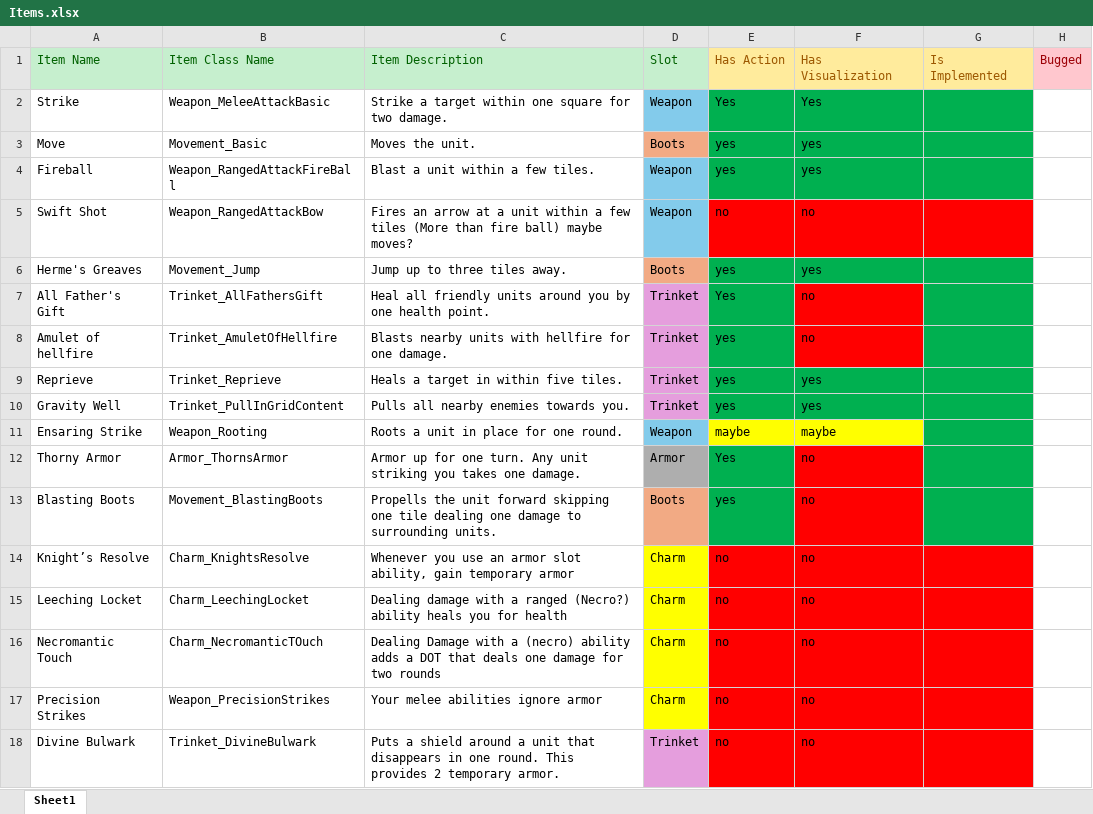
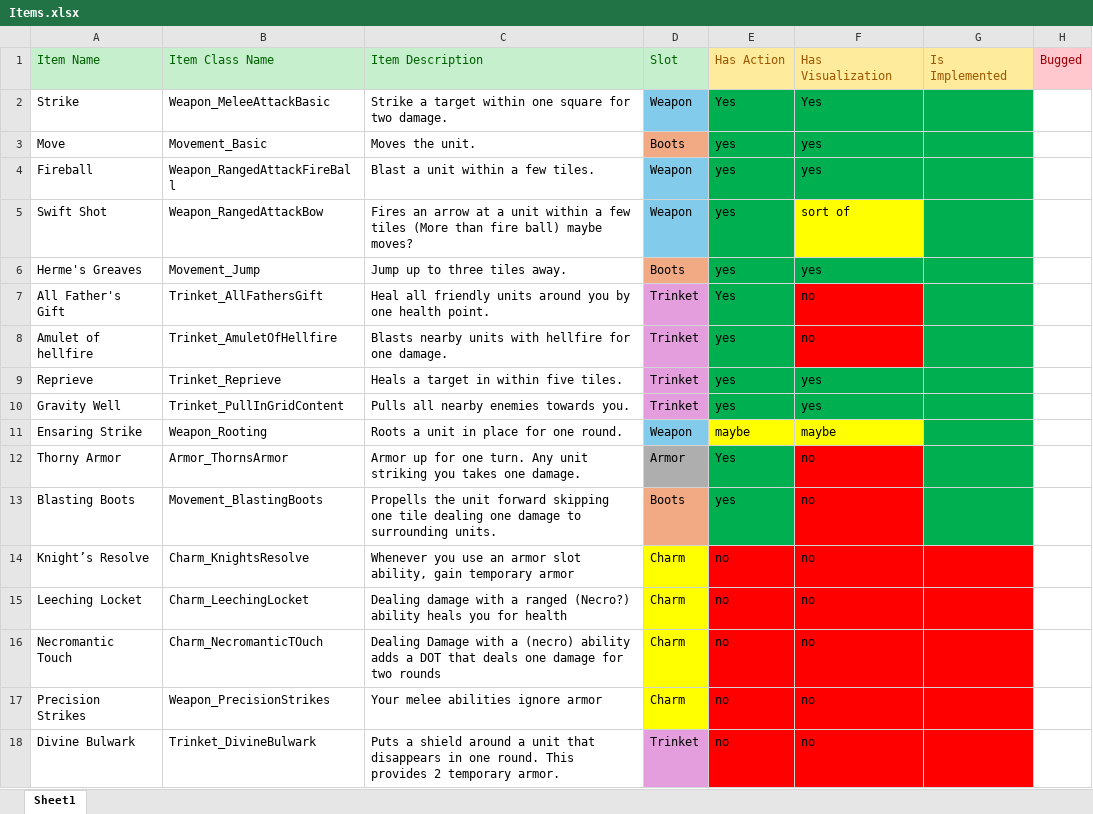
Before and after one commit to AntonHedlundFG/GraduationProject, an Excel workbook: Docs/Design/Items.xlsx, sheet Sheet1, drawn as a sheet; only a part is shown; values as stored, in another font and other column widths than the file's, no borders; the diff names each change by its address in the sheet, - before the commit and + after, or states it on an @@ line.

Commit message:
updated excel with recent changes

```diff
--- a/Docs/Design/Items.xlsx (sheet Sheet1)
+++ b/Docs/Design/Items.xlsx (sheet Sheet1)
-E5: no
+E5: yes
-E5 fill: #FF0000
+E5 fill: #00B050
-F5: no
+F5: sort of
-F5 fill: #FF0000
+F5 fill: #FFFF00
-G5 fill: #FF0000
+G5 fill: #00B050
```
